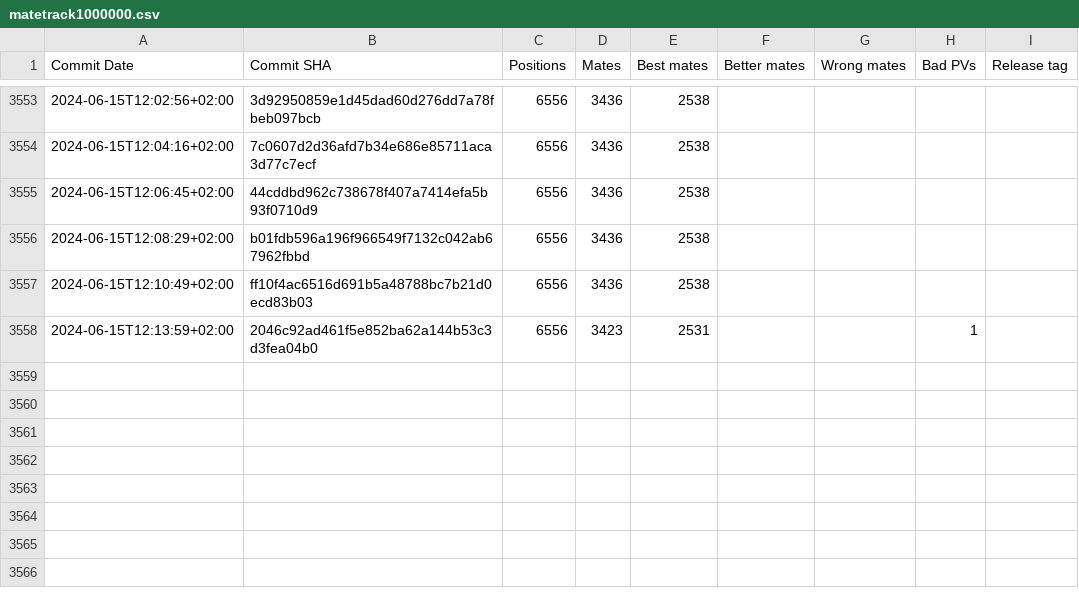
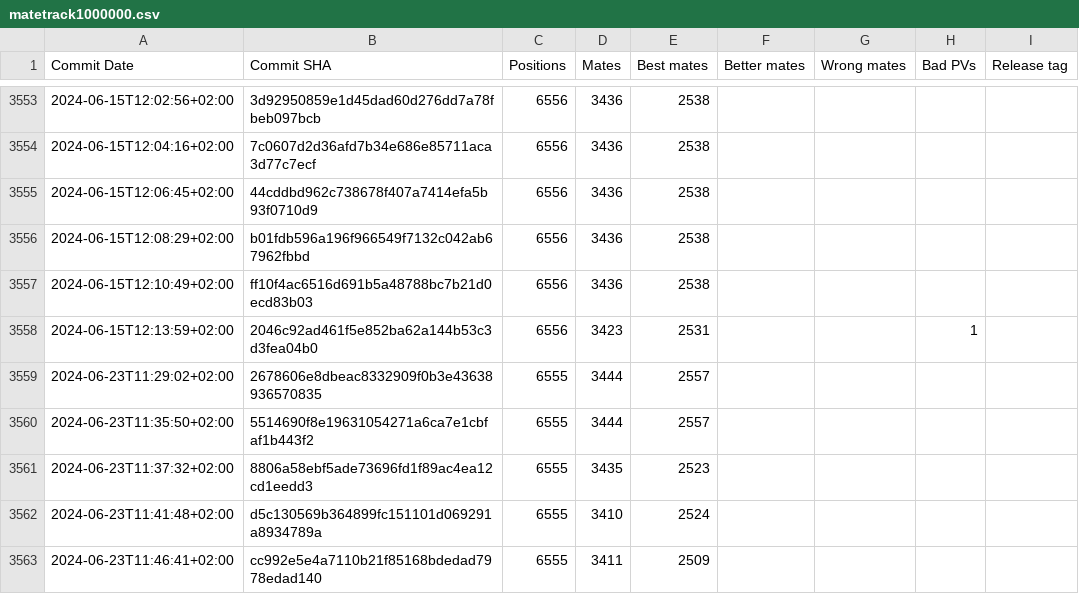
Before and after one commit to vondele/matetrack, a CSV file: matetrack1000000.csv, drawn as a sheet; only a part is shown, gaps mark what is left out; the diff names each change by its address in the sheet, - before the commit and + after, or states it on an @@ line.

```diff
--- a/matetrack1000000.csv
+++ b/matetrack1000000.csv
+row 3559: 2024-06-23T11:29:02+02:00 | 2678606e8dbeac8332909f0b3e43638936570835 | 6555 | 3444 | 2557
+row 3560: 2024-06-23T11:35:50+02:00 | 5514690f8e19631054271a6ca7e1cbfaf1b443f2 | 6555 | 3444 | 2557
+row 3561: 2024-06-23T11:37:32+02:00 | 8806a58ebf5ade73696fd1f89ac4ea12cd1eedd3 | 6555 | 3435 | 2523
+row 3562: 2024-06-23T11:41:48+02:00 | d5c130569b364899fc151101d069291a8934789a | 6555 | 3410 | 2524
+row 3563: 2024-06-23T11:46:41+02:00 | cc992e5e4a7110b21f85168bdedad7978edad140 | 6555 | 3411 | 2509
```
Also changed, not shown: 2 other files.
